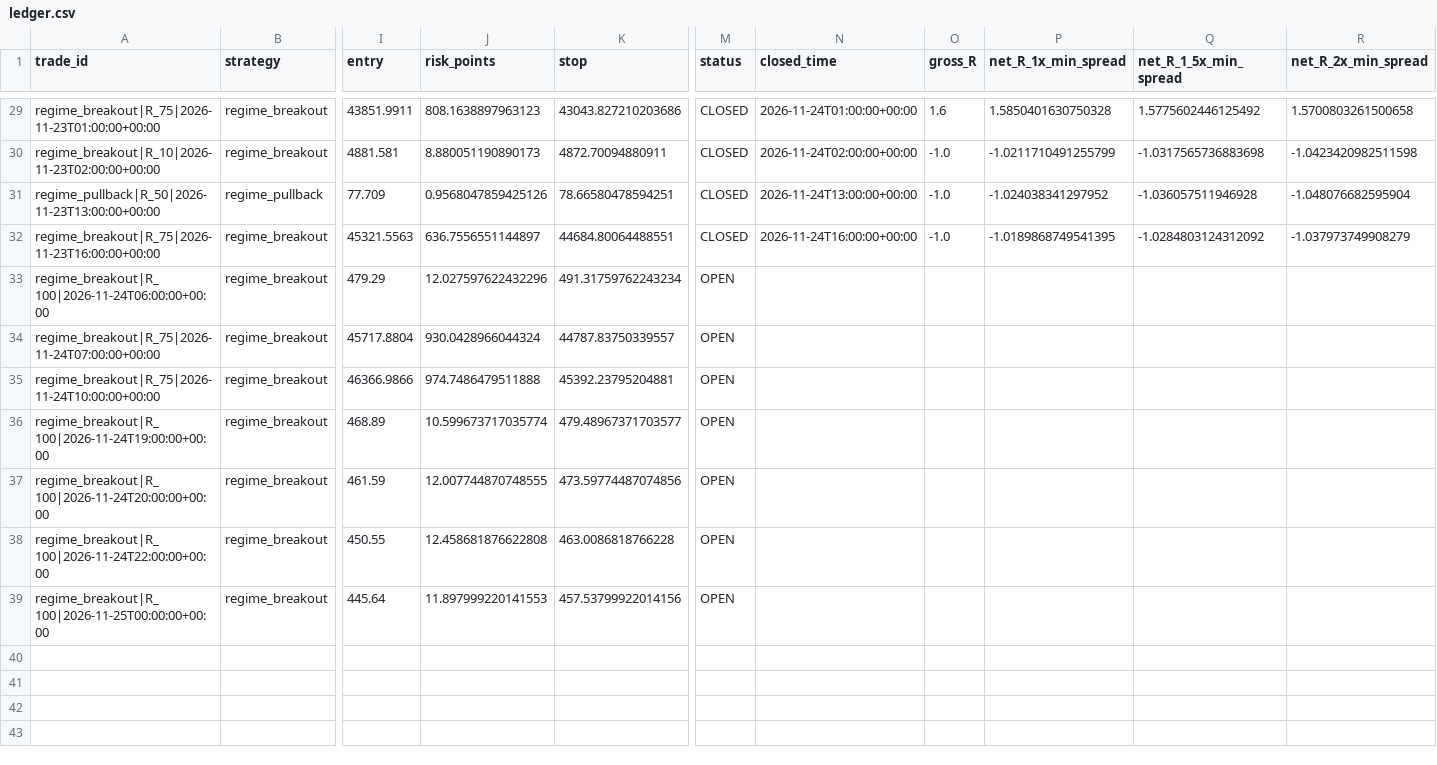
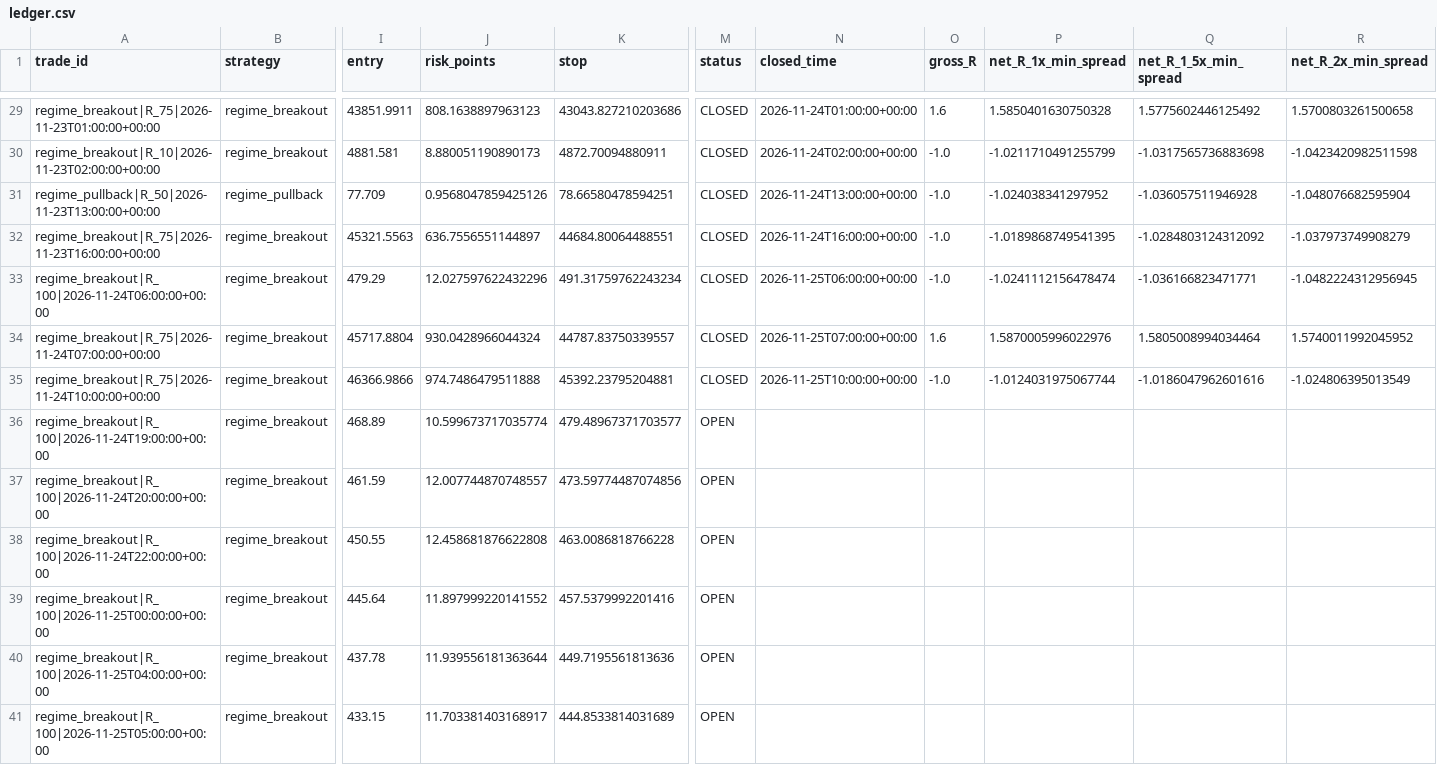
Before and after one commit to jbnikky13/MercuryEdge, a CSV file: research_data/deriv-shadow-paper/ledger.csv, drawn as a sheet; only a part is shown, gaps mark what is left out; rows hold the shown columns only; the diff names each change by its address in the sheet, - before the commit and + after, or states it on an @@ line.

```diff
--- a/research_data/deriv-shadow-paper/ledger.csv
+++ b/research_data/deriv-shadow-paper/ledger.csv
-M33:M35 (status): OPEN
+M33:M35 (status): CLOSED
-N33 (closed_time): (empty)
+N33 (closed_time): 2026-11-25T06:00:00+00:00
-O33 (gross_R): (empty)
+O33 (gross_R): -1.0
-P33 (net_R_1x_min_spread): (empty)
+P33 (net_R_1x_min_spread): -1.0241112156478474
-Q33 (net_R_1_5x_min_spread): (empty)
+Q33 (net_R_1_5x_min_spread): -1.036166823471771
-R33 (net_R_2x_min_spread): (empty)
+R33 (net_R_2x_min_spread): -1.0482224312956945
-N34 (closed_time): (empty)
+N34 (closed_time): 2026-11-25T07:00:00+00:00
-O34 (gross_R): (empty)
+O34 (gross_R): 1.6
-P34 (net_R_1x_min_spread): (empty)
+P34 (net_R_1x_min_spread): 1.5870005996022976
-Q34 (net_R_1_5x_min_spread): (empty)
+Q34 (net_R_1_5x_min_spread): 1.5805008994034464
-R34 (net_R_2x_min_spread): (empty)
+R34 (net_R_2x_min_spread): 1.5740011992045952
-N35 (closed_time): (empty)
+N35 (closed_time): 2026-11-25T10:00:00+00:00
-O35 (gross_R): (empty)
+O35 (gross_R): -1.0
-P35 (net_R_1x_min_spread): (empty)
+P35 (net_R_1x_min_spread): -1.0124031975067744
-Q35 (net_R_1_5x_min_spread): (empty)
+Q35 (net_R_1_5x_min_spread): -1.0186047962601616
-R35 (net_R_2x_min_spread): (empty)
+R35 (net_R_2x_min_spread): -1.024806395013549
-J37 (risk_points): 12.007744870748555
+J37 (risk_points): 12.007744870748557
-J39 (risk_points): 11.897999220141553
+J39 (risk_points): 11.897999220141552
-K39 (stop): 457.53799922014156
+K39 (stop): 457.5379992201416
+row 40: regime_breakout|R_100|2026-11-25T04:00:00+00:00 | regime_breakout | 437.78 | 11.939556181363644 | 449.7195561813636 | OPEN
+row 41: regime_breakout|R_100|2026-11-25T05:00:00+00:00 | regime_breakout | 433.15 | 11.703381403168917 | 444.8533814031689 | OPEN
```
